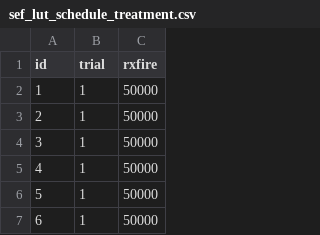
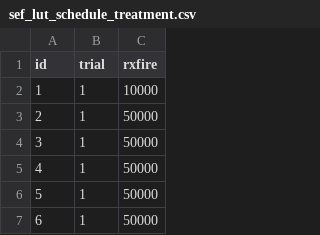
Before and after one commit to jcronanuw/EglinAirForceBase, a CSV file: sef_lut_schedule_treatment.csv, drawn as a sheet; only a part is shown.

```diff
--- a/sef_lut_schedule_treatment.csv
+++ b/sef_lut_schedule_treatment.csv
@@ -1,3 +1,3 @@
 id,trial,rxfire
-1,1,50000
+1,1,10000
 2,1,50000
```
Also changed, not shown: 6 other files.
